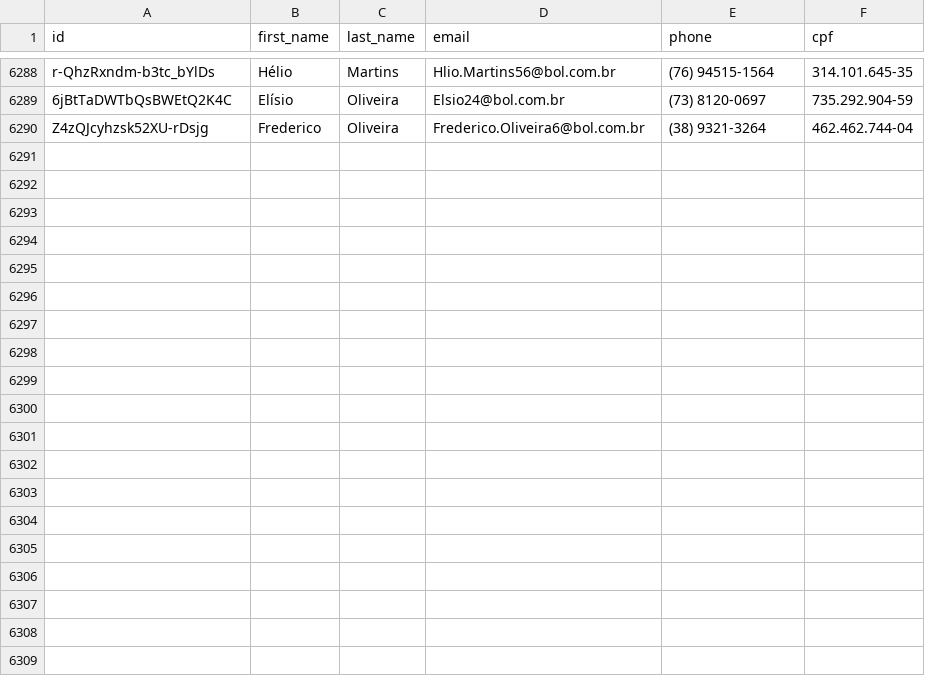
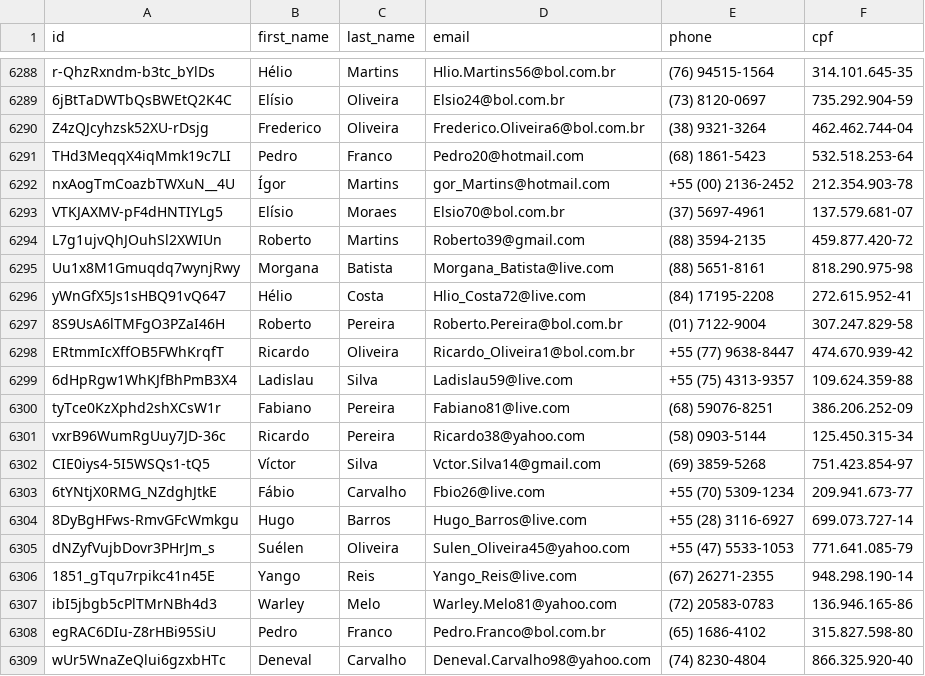
Before and after one commit to Marhc/auto-commit, a CSV file: dataset/users.csv, drawn as a sheet; only a part is shown, gaps mark what is left out; the diff covers the shown part only; the diff names each change by its address in the sheet, - before the commit and + after, or states it on an @@ line.

```diff
--- a/dataset/users.csv
+++ b/dataset/users.csv
+row 6291: THd3MeqqX4iqMmk19c7LI | Pedro | Franco | Pedro20@hotmail.com | (68) 1861-5423 | 532.518.253-64
+row 6292: nxAogTmCoazbTWXuN__4U | Ígor | Martins | gor_Martins@hotmail.com | +55 (00) 2136-2452 | 212.354.903-78
+row 6293: VTKJAXMV-pF4dHNTIYLg5 | Elísio | Moraes | Elsio70@bol.com.br | (37) 5697-4961 | 137.579.681-07
+row 6294: L7g1ujvQhJOuhSl2XWIUn | Roberto | Martins | Roberto39@gmail.com | (88) 3594-2135 | 459.877.420-72
+row 6295: Uu1x8M1Gmuqdq7wynjRwy | Morgana | Batista | Morgana_Batista@live.com | (88) 5651-8161 | 818.290.975-98
+row 6296: yWnGfX5Js1sHBQ91vQ647 | Hélio | Costa | Hlio_Costa72@live.com | (84) 17195-2208 | 272.615.952-41
+row 6297: 8S9UsA6lTMFgO3PZaI46H | Roberto | Pereira | Roberto.Pereira@bol.com.br | (01) 7122-9004 | 307.247.829-58
+row 6298: ERtmmIcXffOB5FWhKrqfT | Ricardo | Oliveira | Ricardo_Oliveira1@bol.com.br | +55 (77) 9638-8447 | 474.670.939-42
+row 6299: 6dHpRgw1WhKJfBhPmB3X4 | Ladislau | Silva | Ladislau59@live.com | +55 (75) 4313-9357 | 109.624.359-88
+row 6300: tyTce0KzXphd2shXCsW1r | Fabiano | Pereira | Fabiano81@live.com | (68) 59076-8251 | 386.206.252-09
+row 6301: vxrB96WumRgUuy7JD-36c | Ricardo | Pereira | Ricardo38@yahoo.com | (58) 0903-5144 | 125.450.315-34
+row 6302: CIE0iys4-5I5WSQs1-tQ5 | Víctor | Silva | Vctor.Silva14@gmail.com | (69) 3859-5268 | 751.423.854-97
+row 6303: 6tYNtjX0RMG_NZdghJtkE | Fábio | Carvalho | Fbio26@live.com | +55 (70) 5309-1234 | 209.941.673-77
+row 6304: 8DyBgHFws-RmvGFcWmkgu | Hugo | Barros | Hugo_Barros@live.com | +55 (28) 3116-6927 | 699.073.727-14
+row 6305: dNZyfVujbDovr3PHrJm_s | Suélen | Oliveira | Sulen_Oliveira45@yahoo.com | +55 (47) 5533-1053 | 771.641.085-79
+row 6306: 1851_gTqu7rpikc41n45E | Yango | Reis | Yango_Reis@live.com | (67) 26271-2355 | 948.298.190-14
+row 6307: ibI5jbgb5cPlTMrNBh4d3 | Warley | Melo | Warley.Melo81@yahoo.com | (72) 20583-0783 | 136.946.165-86
+row 6308: egRAC6DIu-Z8rHBi95SiU | Pedro | Franco | Pedro.Franco@bol.com.br | (65) 1686-4102 | 315.827.598-80
+row 6309: wUr5WnaZeQlui6gzxbHTc | Deneval | Carvalho | Deneval.Carvalho98@yahoo.com | (74) 8230-4804 | 866.325.920-40
```
Also changed, not shown: 12 added rows elsewhere in this file.
